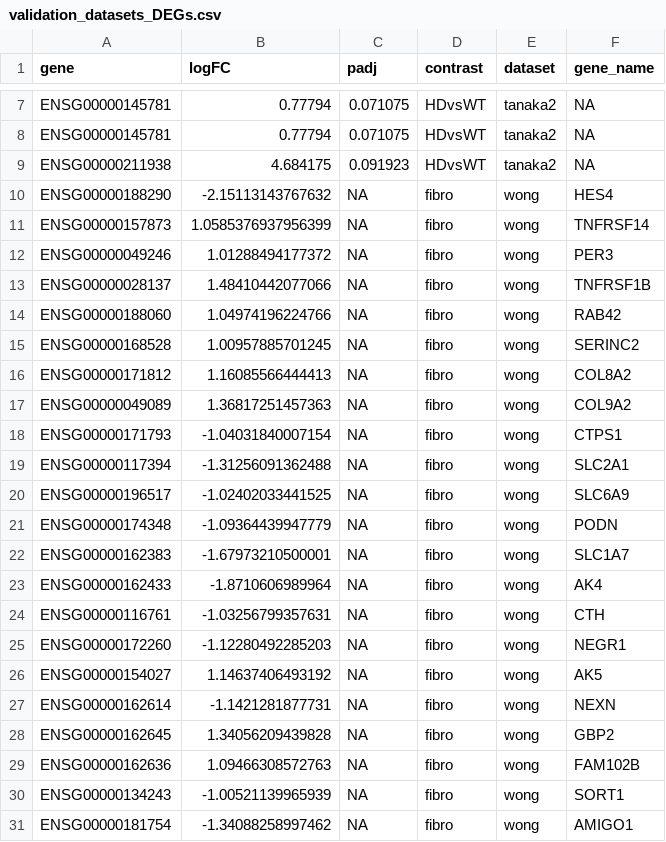
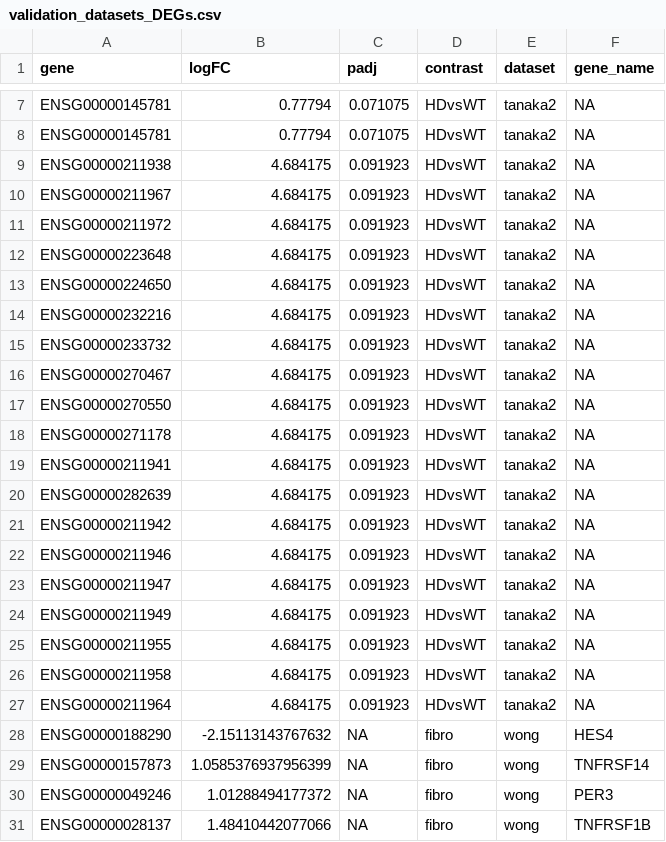
Before and after one commit to lasseignelab/setbp1_hd, a CSV file: results/consensus_signature/validation_datasets_DEGs.csv, drawn as a sheet; only a part is shown, gaps mark what is left out; the shorter side is filled out with more unchanged rows.

```diff
--- a/results/consensus_signature/validation_datasets_DEGs.csv
+++ b/results/consensus_signature/validation_datasets_DEGs.csv
@@ -9,2 +9,20 @@ ENSG00000145781,0.77794,0.071075,HDvsWT,tanaka2,NA
 ENSG00000211938,4.684175,0.091923,HDvsWT,tanaka2,NA
+ENSG00000211967,4.684175,0.091923,HDvsWT,tanaka2,NA
+ENSG00000211972,4.684175,0.091923,HDvsWT,tanaka2,NA
+ENSG00000223648,4.684175,0.091923,HDvsWT,tanaka2,NA
+ENSG00000224650,4.684175,0.091923,HDvsWT,tanaka2,NA
+ENSG00000232216,4.684175,0.091923,HDvsWT,tanaka2,NA
+ENSG00000233732,4.684175,0.091923,HDvsWT,tanaka2,NA
+ENSG00000270467,4.684175,0.091923,HDvsWT,tanaka2,NA
+ENSG00000270550,4.684175,0.091923,HDvsWT,tanaka2,NA
+ENSG00000271178,4.684175,0.091923,HDvsWT,tanaka2,NA
+ENSG00000211941,4.684175,0.091923,HDvsWT,tanaka2,NA
+ENSG00000282639,4.684175,0.091923,HDvsWT,tanaka2,NA
+ENSG00000211942,4.684175,0.091923,HDvsWT,tanaka2,NA
+ENSG00000211946,4.684175,0.091923,HDvsWT,tanaka2,NA
+ENSG00000211947,4.684175,0.091923,HDvsWT,tanaka2,NA
+ENSG00000211949,4.684175,0.091923,HDvsWT,tanaka2,NA
+ENSG00000211955,4.684175,0.091923,HDvsWT,tanaka2,NA
+ENSG00000211958,4.684175,0.091923,HDvsWT,tanaka2,NA
+ENSG00000211964,4.684175,0.091923,HDvsWT,tanaka2,NA
 ENSG00000188290,-2.15113143767632,NA,fibro,wong,HES4
```
Also changed, not shown: results/consensus_signature/ORA_signatures_results.csv, results/consensus_signature/majorityfreq_consensus_signature.csv, 42 other files.
